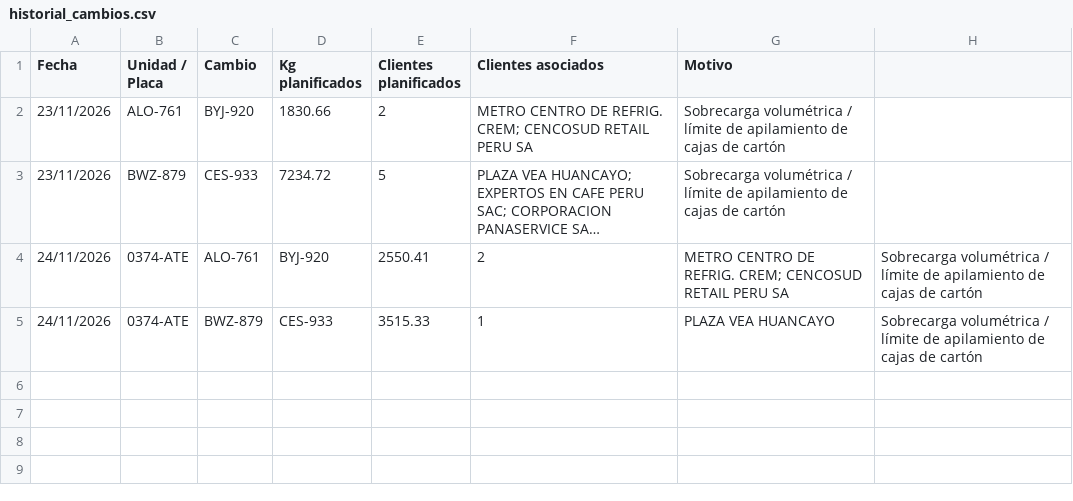
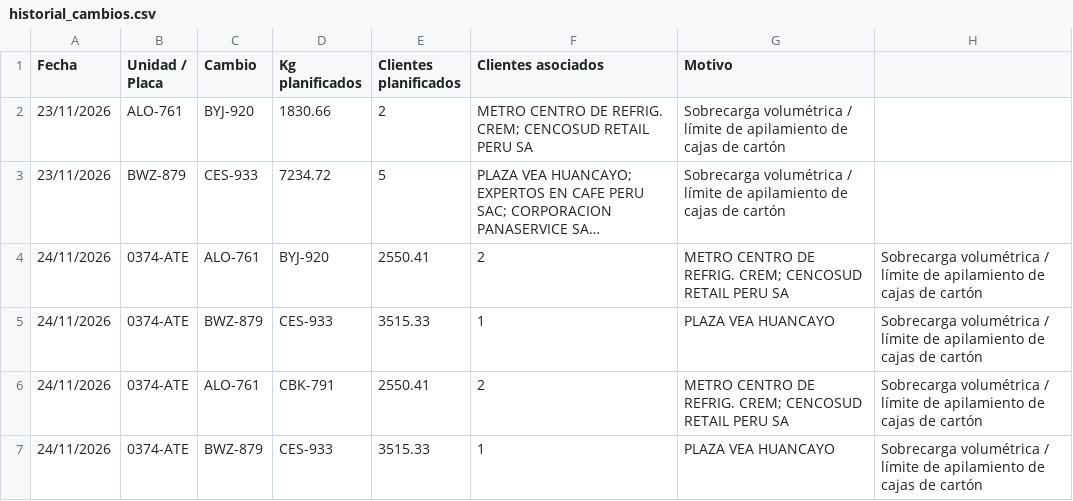
Before and after one commit to sigmaperu/RoadMap, a CSV file: reports/historial_cambios.csv, drawn as a sheet; long unchanged cells end in …; the diff names each change by its address in the sheet, - before the commit and + after, or states it on an @@ line.

```diff
--- a/reports/historial_cambios.csv
+++ b/reports/historial_cambios.csv
+row 6: 24/11/2026 | 0374-ATE | ALO-761 | CBK-791 | 2550.41 | 2 | METRO CENTRO DE REFRIG. CREM; CENCOSUD RETAIL PERU SA | Sobrecarga volumétrica / límite de apilamiento de cajas de cartón
+row 7: 24/11/2026 | 0374-ATE | BWZ-879 | CES-933 | 3515.33 | 1 | PLAZA VEA HUANCAYO | Sobrecarga volumétrica / límite de apilamiento de cajas de cartón
```
Also changed, not shown: 1 other file.
